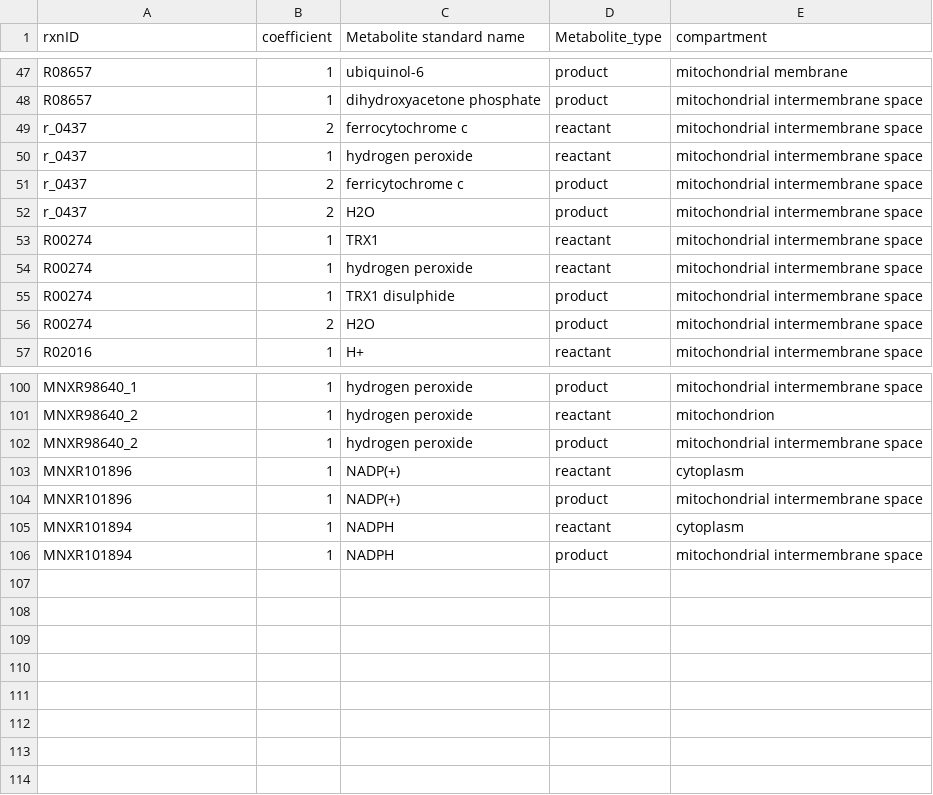
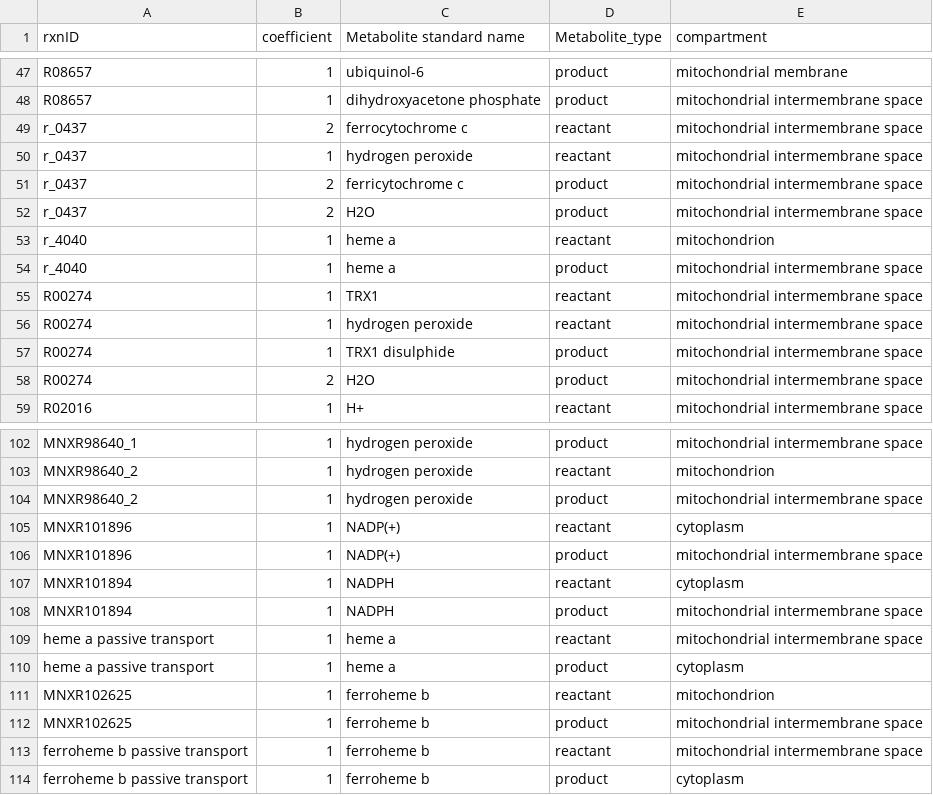
Before and after one commit to SysBioChalmers/mitoYeast-GEM, a TSV file: ComplementaryData/modelCuration/newIMSrxnMatrix.tsv, drawn as a sheet; only a part is shown, gaps mark what is left out; the diff names each change by its address in the sheet, - before the commit and + after, or states it on an @@ line.

```diff
--- a/ComplementaryData/modelCuration/newIMSrxnMatrix.tsv
+++ b/ComplementaryData/modelCuration/newIMSrxnMatrix.tsv
+row 53: r_4040 | 1 | heme a | reactant | mitochondrion
+row 54: r_4040 | 1 | heme a | product | mitochondrial intermembrane space
+row 109: heme a passive transport | 1 | heme a | reactant | mitochondrial intermembrane space
+row 110: heme a passive transport | 1 | heme a | product | cytoplasm
+row 111: MNXR102625 | 1 | ferroheme b | reactant | mitochondrion
+row 112: MNXR102625 | 1 | ferroheme b | product | mitochondrial intermembrane space
+row 113: ferroheme b passive transport | 1 | ferroheme b | reactant | mitochondrial intermembrane space
+row 114: ferroheme b passive transport | 1 | ferroheme b | product | cytoplasm
```
Also changed, not shown: ComplementaryData/modelCuration/newIMSmetAnnotation.tsv, ComplementaryData/modelCuration/newIMSrxnProp.tsv.
